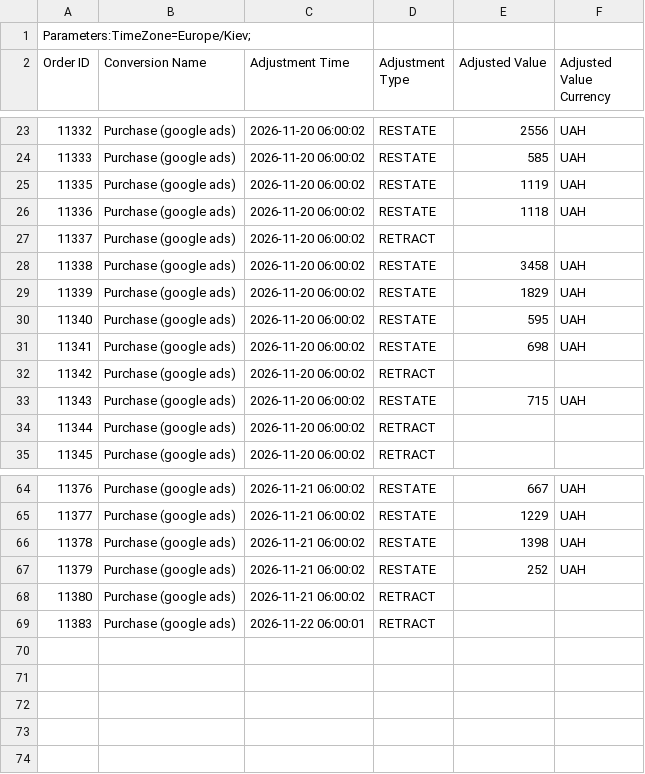
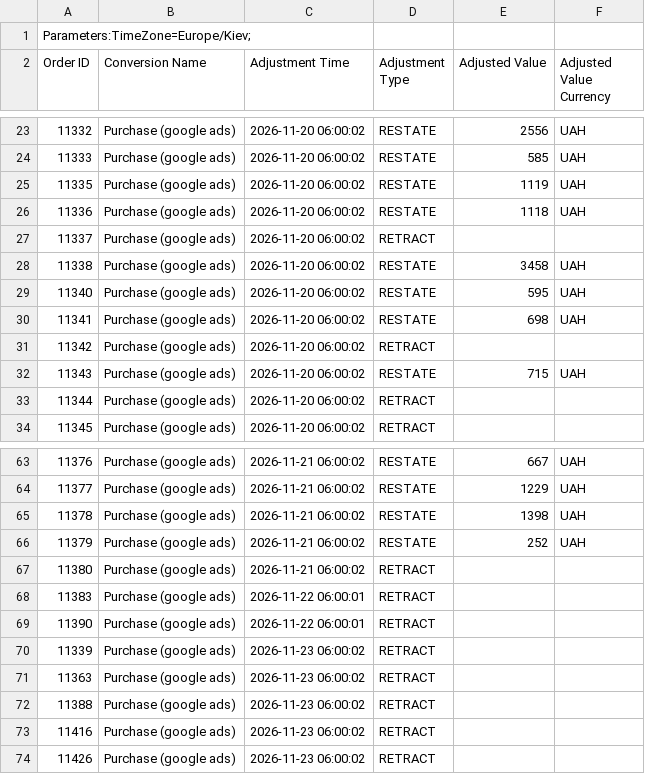
Before and after one commit to enagrosvit-beep/pub, a CSV file: konversii/harbuz-teg-koryhuvannya.csv, drawn as a sheet; only a part is shown, gaps mark what is left out.

```diff
--- a/konversii/harbuz-teg-koryhuvannya.csv
+++ b/konversii/harbuz-teg-koryhuvannya.csv
@@ -28,3 +28,2 @@ Order ID,Conversion Name,Adjustment Time,Adjustment Type,Adjusted Value,Adjusted
 11338,Purchase (google ads),2026-11-20 06:00:02,RESTATE,3458,UAH
-11339,Purchase (google ads),2026-11-20 06:00:02,RESTATE,1829,UAH
 11340,Purchase (google ads),2026-11-20 06:00:02,RESTATE,595,UAH
@@ -69 +68,7 @@ Order ID,Conversion Name,Adjustment Time,Adjustment Type,Adjusted Value,Adjusted
 11383,Purchase (google ads),2026-11-22 06:00:01,RETRACT,,
+11390,Purchase (google ads),2026-11-22 06:00:01,RETRACT,,
+11339,Purchase (google ads),2026-11-23 06:00:02,RETRACT,,
+11363,Purchase (google ads),2026-11-23 06:00:02,RETRACT,,
+11388,Purchase (google ads),2026-11-23 06:00:02,RETRACT,,
+11416,Purchase (google ads),2026-11-23 06:00:02,RETRACT,,
+11426,Purchase (google ads),2026-11-23 06:00:02,RETRACT,,
```
Also changed, not shown: konversii/harbuz-prodazhi.csv, konversii/harbuz-vidklykannya.csv, 1 other file.
